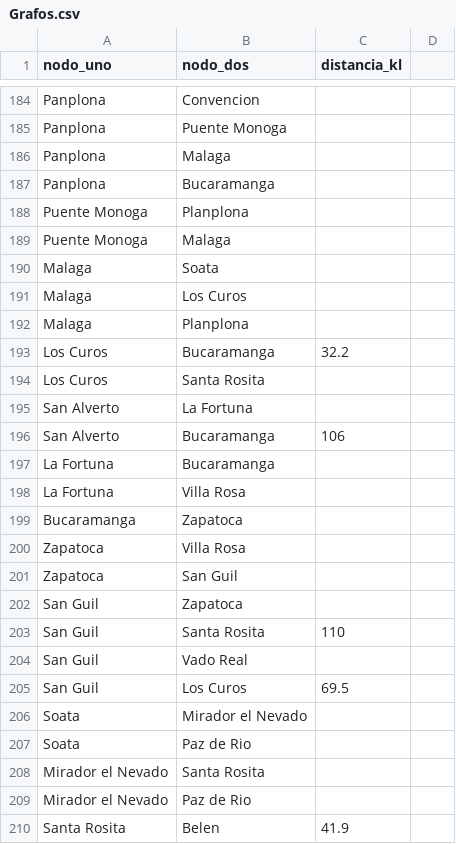
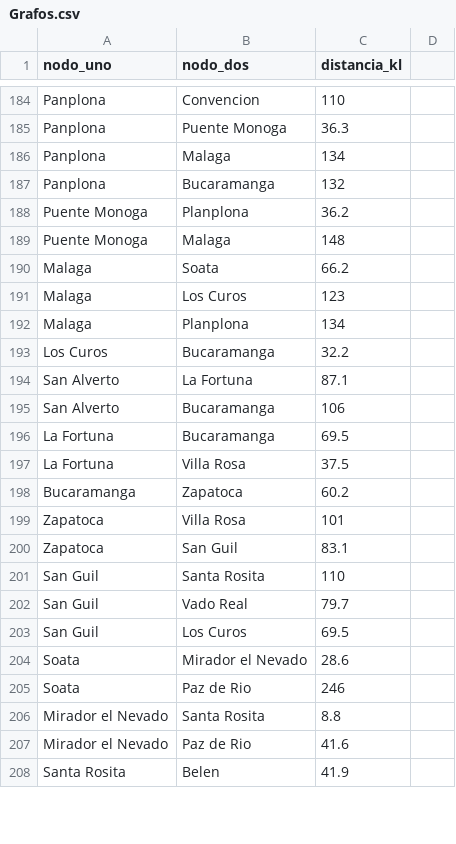
Before and after one commit to Calebsenm/proyecto_grafos, a CSV file: src/main/resources/csv/Grafos.csv, drawn as a sheet; only a part is shown, gaps mark what is left out; removed rows and columns are numbered as before the commit, all else as after; the diff covers the shown part only; the diff names each change by its address in the sheet, - before the commit and + after, or states it on an @@ line.

```diff
--- a/src/main/resources/csv/Grafos.csv
+++ b/src/main/resources/csv/Grafos.csv
-C184 (distancia_kl): (empty)
+C184 (distancia_kl): 110
-C185 (distancia_kl): (empty)
+C185 (distancia_kl): 36.3
-C186 (distancia_kl): (empty)
+C186 (distancia_kl): 134
-C187 (distancia_kl): (empty)
+C187 (distancia_kl): 132
-C188 (distancia_kl): (empty)
+C188 (distancia_kl): 36.2
-C189 (distancia_kl): (empty)
+C189 (distancia_kl): 148
-C190 (distancia_kl): (empty)
+C190 (distancia_kl): 66.2
-C191 (distancia_kl): (empty)
+C191 (distancia_kl): 123
-C192 (distancia_kl): (empty)
+C192 (distancia_kl): 134
-row 194: Los Curos | Santa Rosita
-C194 (distancia_kl): (empty)
+C194 (distancia_kl): 87.1
-C196 (distancia_kl): (empty)
+C196 (distancia_kl): 69.5
-C197 (distancia_kl): (empty)
+C197 (distancia_kl): 37.5
-C198 (distancia_kl): (empty)
+C198 (distancia_kl): 60.2
-C199 (distancia_kl): (empty)
+C199 (distancia_kl): 101
-C200 (distancia_kl): (empty)
+C200 (distancia_kl): 83.1
-row 202: San Guil | Zapatoca
-C202 (distancia_kl): (empty)
+C202 (distancia_kl): 79.7
-C204 (distancia_kl): (empty)
+C204 (distancia_kl): 28.6
-C205 (distancia_kl): (empty)
+C205 (distancia_kl): 246
-C206 (distancia_kl): (empty)
+C206 (distancia_kl): 8.8
-C207 (distancia_kl): (empty)
+C207 (distancia_kl): 41.6
```
Also changed, not shown: 1 added row and 73 edited cells elsewhere in this file.
